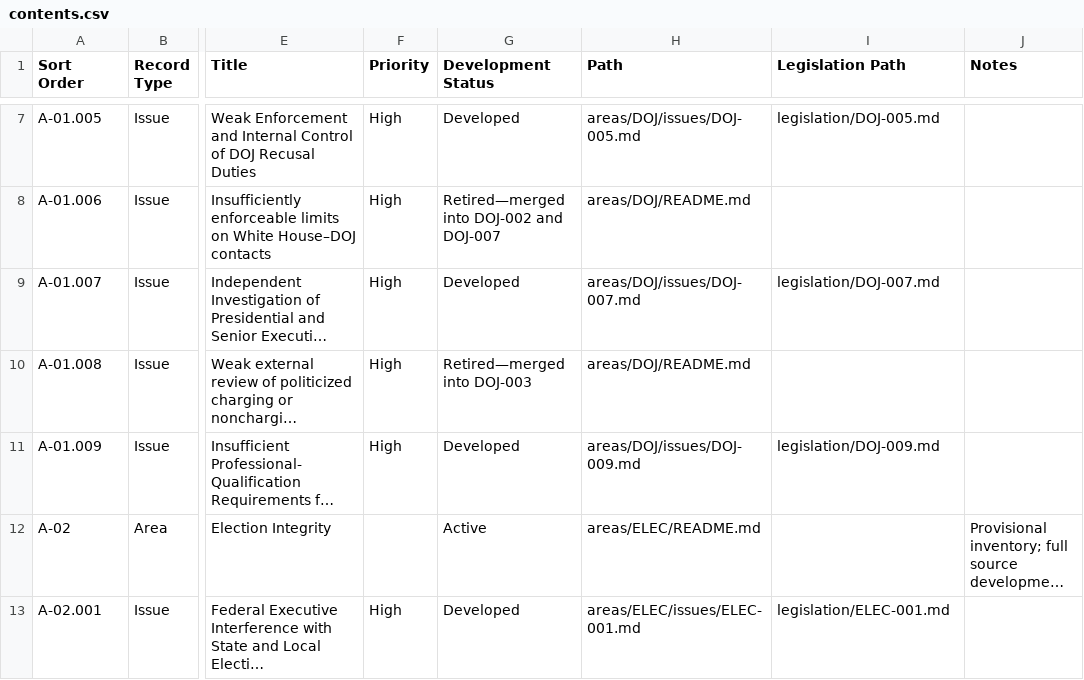
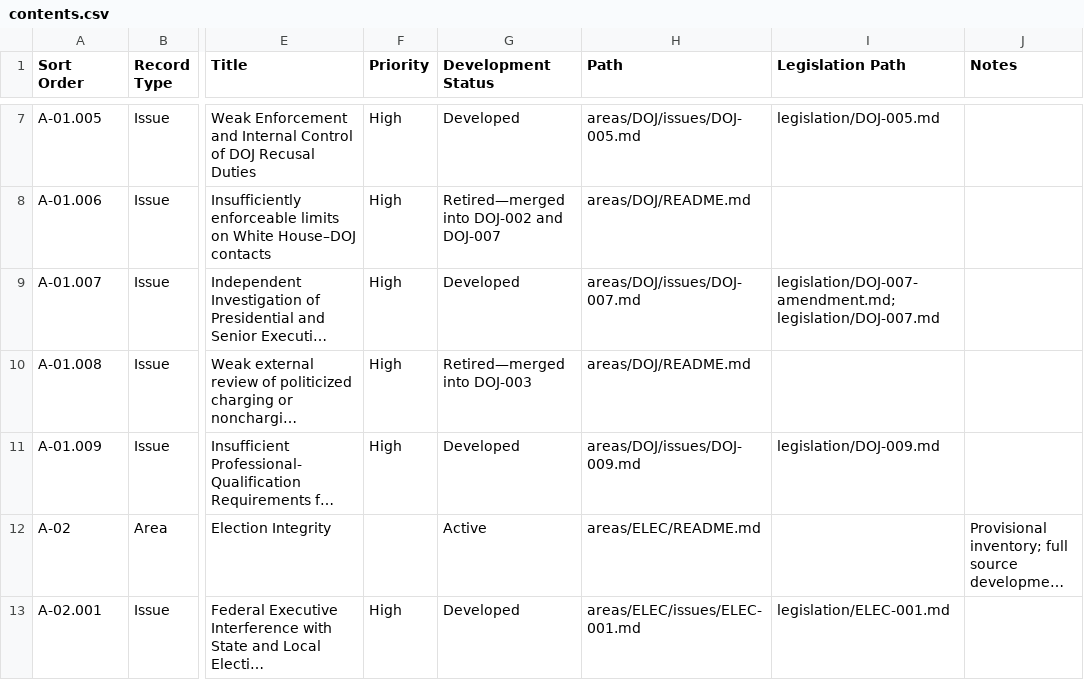
Before and after one commit to Thorncrag/ARRP, a CSV file: inventory/contents.csv, drawn as a sheet; only a part is shown, gaps mark what is left out; long unchanged cells end in …; the diff names each change by its address in the sheet, - before the commit and + after, or states it on an @@ line.

```diff
--- a/inventory/contents.csv
+++ b/inventory/contents.csv
-I9 (Legislation Path): legislation/DOJ-007.md
+I9 (Legislation Path): legislation/DOJ-007-amendment.md; legislation/DOJ-007.md
```
Also changed, not shown: inventory/audits.csv, inventory/sources.csv, 20 other files.
